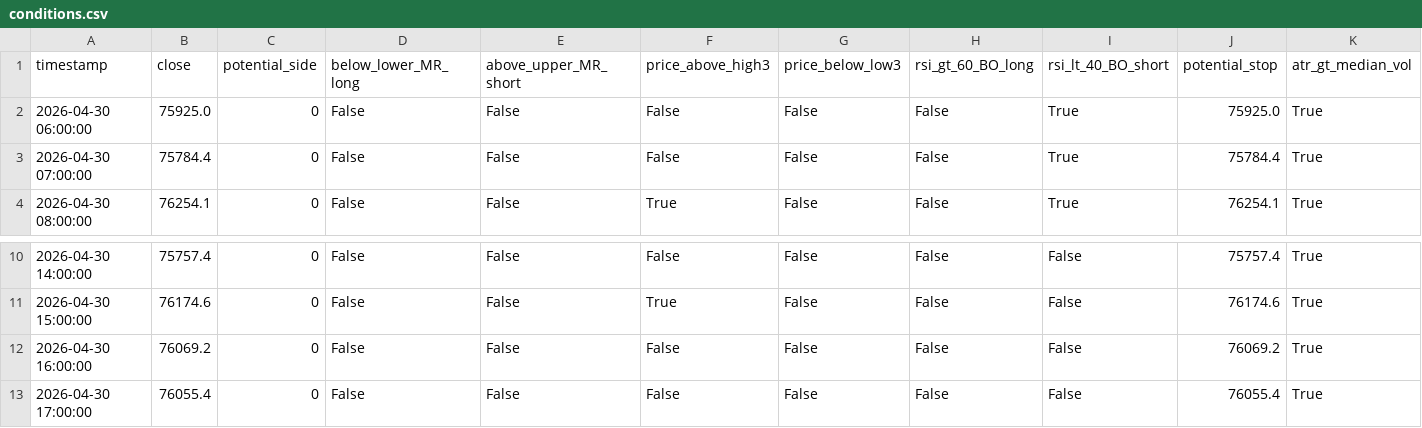
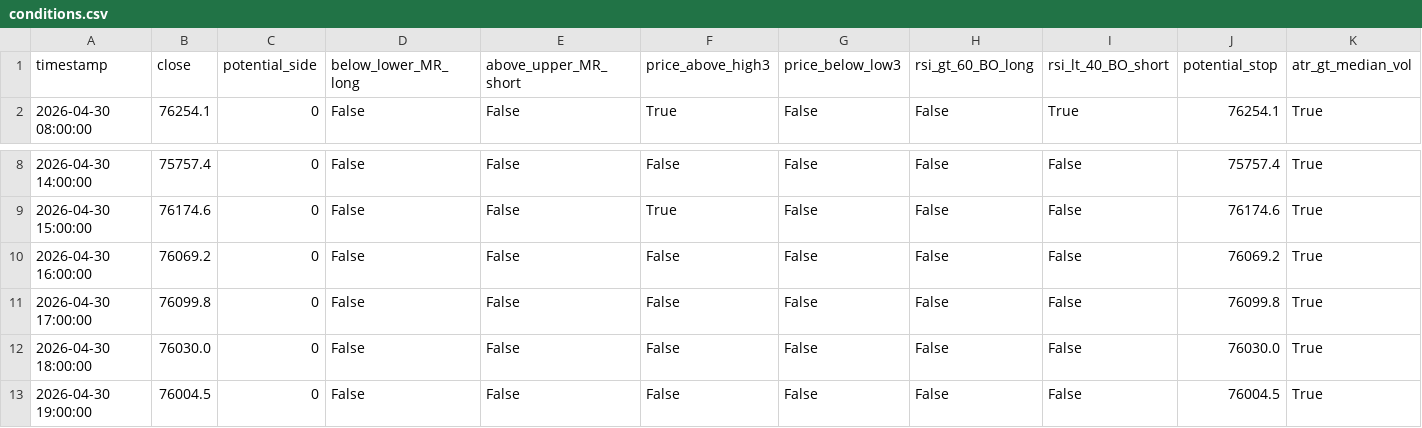
Before and after one commit to cdavocazh/btc-db-v3, a CSV file: backtest_results/conditions.csv, drawn as a sheet; only a part is shown, gaps mark what is left out.

```diff
--- a/backtest_results/conditions.csv
+++ b/backtest_results/conditions.csv
@@ -1,4 +1,2 @@
 timestamp,close,potential_side,below_lower_MR_long,above_upper_MR_short,price_above_high3,price_below_low3,rsi_gt_60_BO_long,rsi_lt_40_BO_short,potential_stop,atr_gt_median_vol
-2026-04-30 06:00:00,75925.0,0,False,False,False,False,False,True,75925.0,True
-2026-04-30 07:00:00,75784.4,0,False,False,False,False,False,True,75784.4,True
 2026-04-30 08:00:00,76254.1,0,False,False,True,False,False,True,76254.1,True
@@ -12,2 +10,4 @@ timestamp,close,potential_side,below_lower_MR_long,above_upper_MR_short,price_ab
 2026-04-30 16:00:00,76069.2,0,False,False,False,False,False,False,76069.2,True
-2026-04-30 17:00:00,76055.4,0,False,False,False,False,False,False,76055.4,True
+2026-04-30 17:00:00,76099.8,0,False,False,False,False,False,False,76099.8,True
+2026-04-30 18:00:00,76030.0,0,False,False,False,False,False,False,76030.0,True
+2026-04-30 19:00:00,76004.5,0,False,False,False,False,False,False,76004.5,True
```
Also changed, not shown: backtest_results/indicators.csv, 3 other files.
